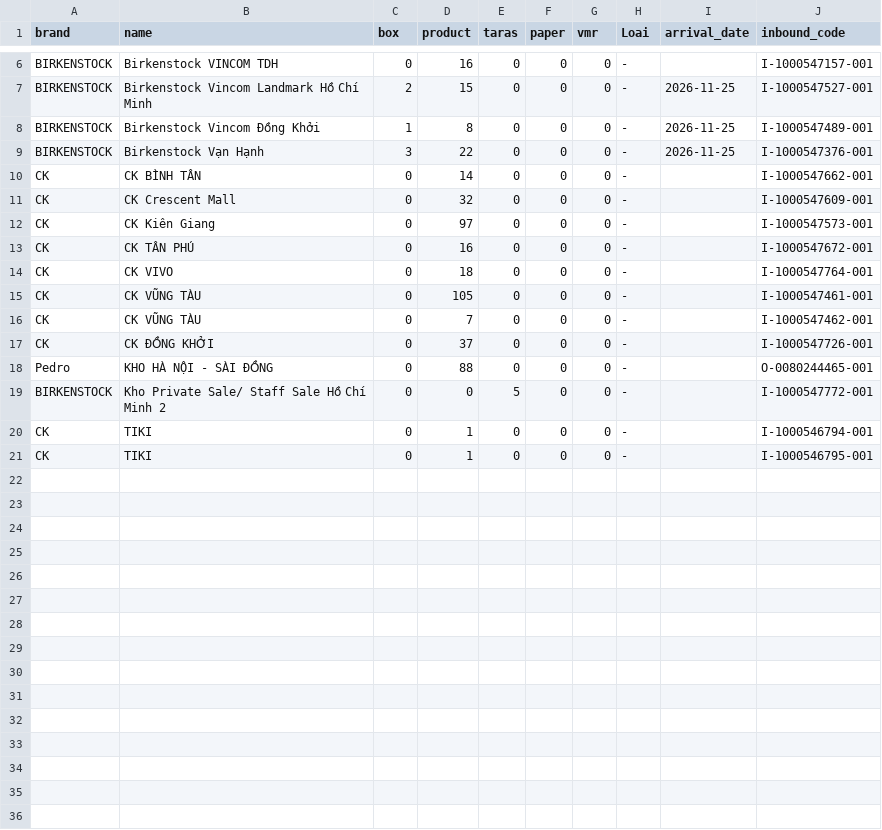
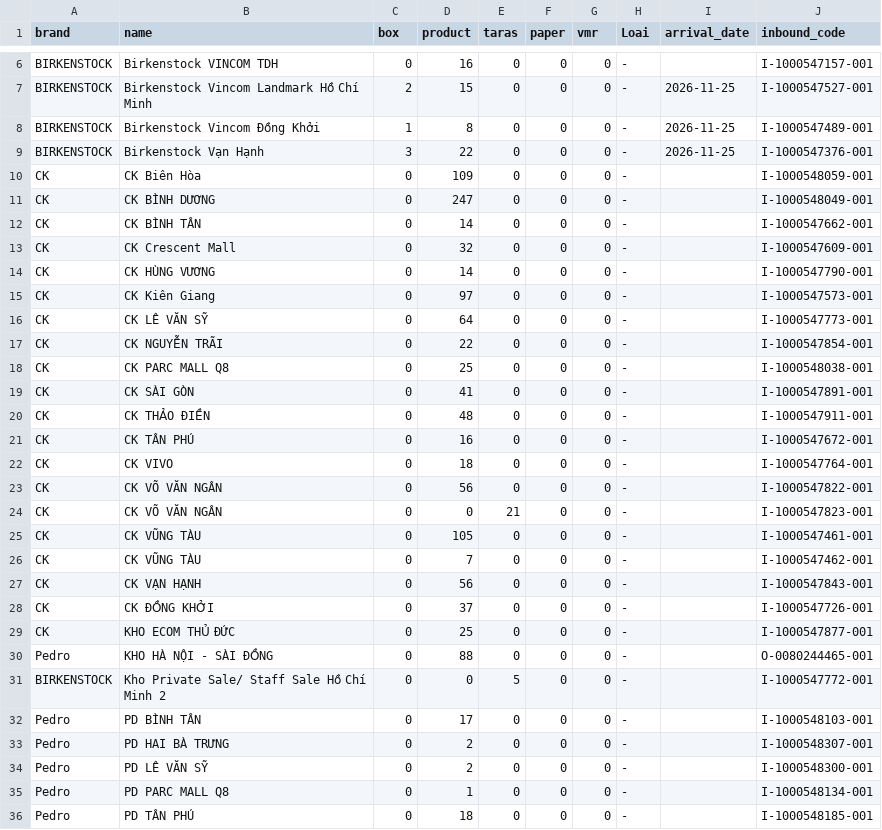
Before and after one commit to thuanmaison113-boop/newinbound, a CSV file: source.csv, drawn as a sheet; only a part is shown, gaps mark what is left out; the shorter side is filled out with more unchanged rows; the diff covers the shown part only.

Commit message:
Update data 2026-11-26 09:41

```diff
--- a/source.csv
+++ b/source.csv
@@ -9,11 +9,28 @@ BIRKENSTOCK,Birkenstock Vincom Đồng Khởi,1,8,0,0,0,-,2026-11-25,I-100054748
 BIRKENSTOCK,Birkenstock Vạn Hạnh,3,22,0,0,0,-,2026-11-25,I-1000547376-001
+CK,CK Biên Hòa,0,109,0,0,0,-,,I-1000548059-001
+CK,CK BÌNH DƯƠNG,0,247,0,0,0,-,,I-1000548049-001
 CK,CK BÌNH TÂN,0,14,0,0,0,-,,I-1000547662-001
 CK,CK Crescent Mall,0,32,0,0,0,-,,I-1000547609-001
+CK,CK HÙNG VƯƠNG,0,14,0,0,0,-,,I-1000547790-001
 CK,CK Kiên Giang,0,97,0,0,0,-,,I-1000547573-001
+CK,CK LÊ VĂN SỸ,0,64,0,0,0,-,,I-1000547773-001
+CK,CK NGUYỄN TRÃI,0,22,0,0,0,-,,I-1000547854-001
+CK,CK PARC MALL Q8,0,25,0,0,0,-,,I-1000548038-001
+CK,CK SÀI GÒN,0,41,0,0,0,-,,I-1000547891-001
+CK,CK THẢO ĐIỀN,0,48,0,0,0,-,,I-1000547911-001
 CK,CK TÂN PHÚ,0,16,0,0,0,-,,I-1000547672-001
 CK,CK VIVO,0,18,0,0,0,-,,I-1000547764-001
+CK,CK VÕ VĂN NGÂN,0,56,0,0,0,-,,I-1000547822-001
+CK,CK VÕ VĂN NGÂN,0,0,21,0,0,-,,I-1000547823-001
 CK,CK VŨNG TÀU,0,105,0,0,0,-,,I-1000547461-001
 CK,CK VŨNG TÀU,0,7,0,0,0,-,,I-1000547462-001
+CK,CK VẠN HẠNH,0,56,0,0,0,-,,I-1000547843-001
 CK,CK ĐỒNG KHỞI,0,37,0,0,0,-,,I-1000547726-001
+CK,KHO ECOM THỦ ĐỨC,0,25,0,0,0,-,,I-1000547877-001
 Pedro,KHO HÀ NỘI - SÀI ĐỒNG,0,88,0,0,0,-,,O-0080244465-001
 BIRKENSTOCK,Kho Private Sale/ Staff Sale Hồ Chí Minh 2 ,0,0,5,0,0,-,,I-1000547772-001
+Pedro,PD BÌNH TÂN,0,17,0,0,0,-,,I-1000548103-001
+Pedro,PD HAI BÀ TRƯNG,0,2,0,0,0,-,,I-1000548307-001
+Pedro,PD LÊ VĂN SỸ,0,2,0,0,0,-,,I-1000548300-001
+Pedro,PD PARC MALL Q8,0,1,0,0,0,-,,I-1000548134-001
+Pedro,PD TÂN PHÚ,0,18,0,0,0,-,,I-1000548185-001
```
Also changed, not shown: 4 added rows elsewhere in this file.
